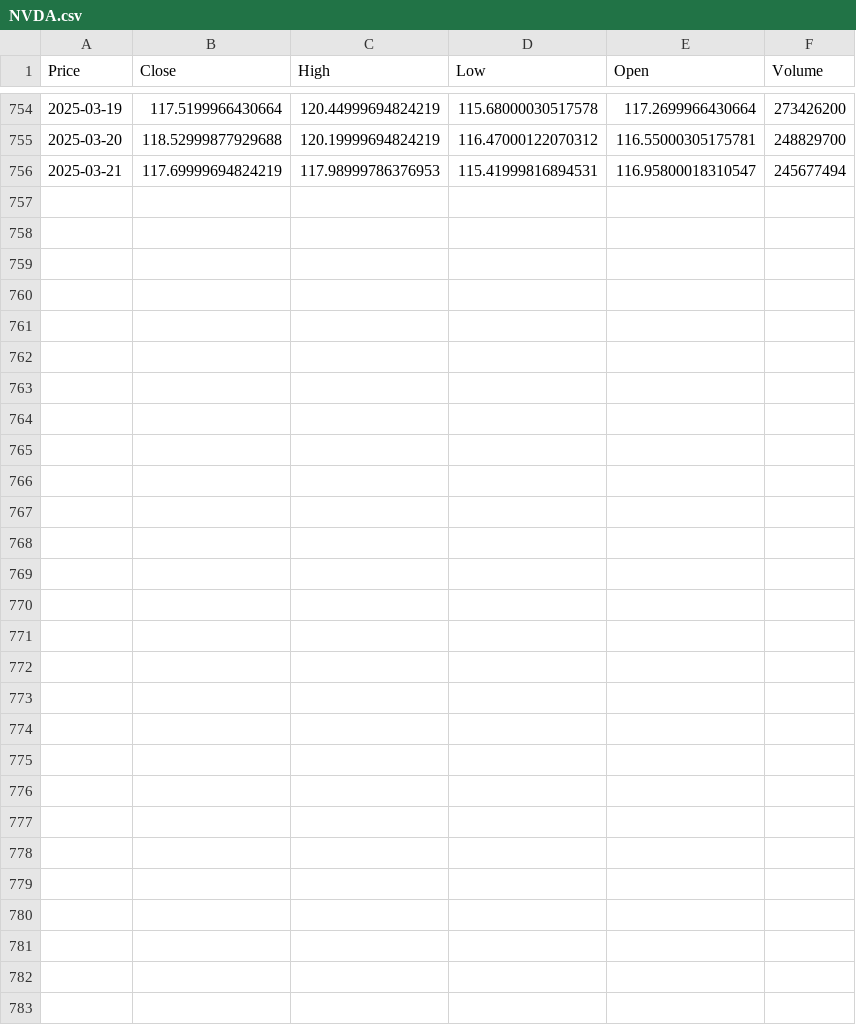
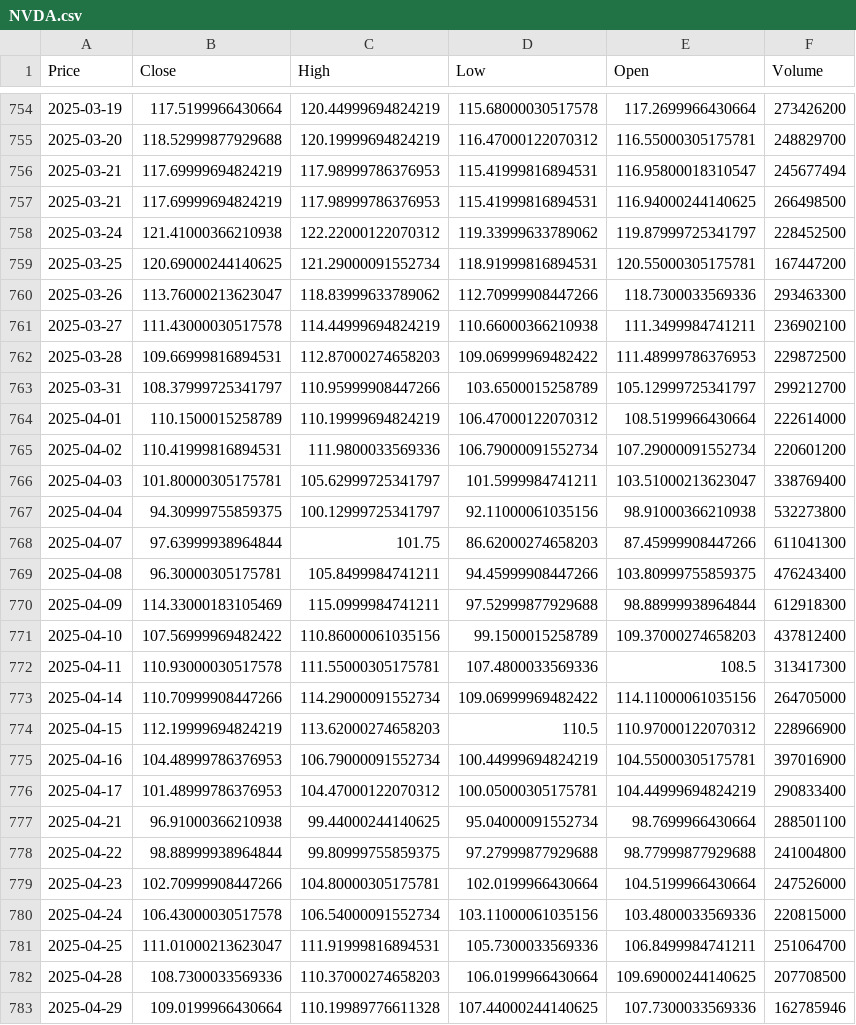
Before and after one commit to Sam-I-Woodruff/AlgoTrading, a CSV file: YFinance/NVDA.csv, drawn as a sheet; only a part is shown, gaps mark what is left out; the diff names each change by its address in the sheet, - before the commit and + after, or states it on an @@ line.

Commit message:
Update Stock Prices

```diff
--- a/YFinance/NVDA.csv
+++ b/YFinance/NVDA.csv
+row 757: 2025-03-21 | 117.69999694824219 | 117.98999786376953 | 115.41999816894531 | 116.94000244140625 | 266498500
+row 758: 2025-03-24 | 121.41000366210938 | 122.22000122070312 | 119.33999633789062 | 119.87999725341797 | 228452500
+row 759: 2025-03-25 | 120.69000244140625 | 121.29000091552734 | 118.91999816894531 | 120.55000305175781 | 167447200
+row 760: 2025-03-26 | 113.76000213623047 | 118.83999633789062 | 112.70999908447266 | 118.7300033569336 | 293463300
+row 761: 2025-03-27 | 111.43000030517578 | 114.44999694824219 | 110.66000366210938 | 111.3499984741211 | 236902100
+row 762: 2025-03-28 | 109.66999816894531 | 112.87000274658203 | 109.06999969482422 | 111.48999786376953 | 229872500
+row 763: 2025-03-31 | 108.37999725341797 | 110.95999908447266 | 103.6500015258789 | 105.12999725341797 | 299212700
+row 764: 2025-04-01 | 110.1500015258789 | 110.19999694824219 | 106.47000122070312 | 108.5199966430664 | 222614000
+row 765: 2025-04-02 | 110.41999816894531 | 111.9800033569336 | 106.79000091552734 | 107.29000091552734 | 220601200
+row 766: 2025-04-03 | 101.80000305175781 | 105.62999725341797 | 101.5999984741211 | 103.51000213623047 | 338769400
+row 767: 2025-04-04 | 94.30999755859375 | 100.12999725341797 | 92.11000061035156 | 98.91000366210938 | 532273800
+row 768: 2025-04-07 | 97.63999938964844 | 101.75 | 86.62000274658203 | 87.45999908447266 | 611041300
+row 769: 2025-04-08 | 96.30000305175781 | 105.8499984741211 | 94.45999908447266 | 103.80999755859375 | 476243400
+row 770: 2025-04-09 | 114.33000183105469 | 115.0999984741211 | 97.52999877929688 | 98.88999938964844 | 612918300
+row 771: 2025-04-10 | 107.56999969482422 | 110.86000061035156 | 99.1500015258789 | 109.37000274658203 | 437812400
+row 772: 2025-04-11 | 110.93000030517578 | 111.55000305175781 | 107.4800033569336 | 108.5 | 313417300
+row 773: 2025-04-14 | 110.70999908447266 | 114.29000091552734 | 109.06999969482422 | 114.11000061035156 | 264705000
+row 774: 2025-04-15 | 112.19999694824219 | 113.62000274658203 | 110.5 | 110.97000122070312 | 228966900
+row 775: 2025-04-16 | 104.48999786376953 | 106.79000091552734 | 100.44999694824219 | 104.55000305175781 | 397016900
+row 776: 2025-04-17 | 101.48999786376953 | 104.47000122070312 | 100.05000305175781 | 104.44999694824219 | 290833400
+row 777: 2025-04-21 | 96.91000366210938 | 99.44000244140625 | 95.04000091552734 | 98.7699966430664 | 288501100
+row 778: 2025-04-22 | 98.88999938964844 | 99.80999755859375 | 97.27999877929688 | 98.77999877929688 | 241004800
+row 779: 2025-04-23 | 102.70999908447266 | 104.80000305175781 | 102.0199966430664 | 104.5199966430664 | 247526000
+row 780: 2025-04-24 | 106.43000030517578 | 106.54000091552734 | 103.11000061035156 | 103.4800033569336 | 220815000
+row 781: 2025-04-25 | 111.01000213623047 | 111.91999816894531 | 105.7300033569336 | 106.8499984741211 | 251064700
+row 782: 2025-04-28 | 108.7300033569336 | 110.37000274658203 | 106.0199966430664 | 109.69000244140625 | 207708500
+row 783: 2025-04-29 | 109.0199966430664 | 110.19989776611328 | 107.44000244140625 | 107.7300033569336 | 162785946
```
Also changed, not shown: YFinance/AMT.csv, YFinance/CSCO.csv, 46 other files.
